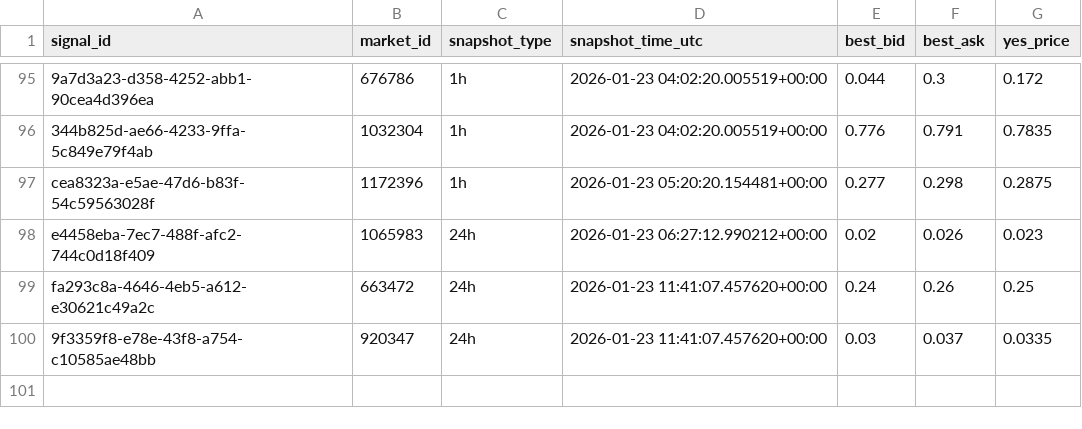
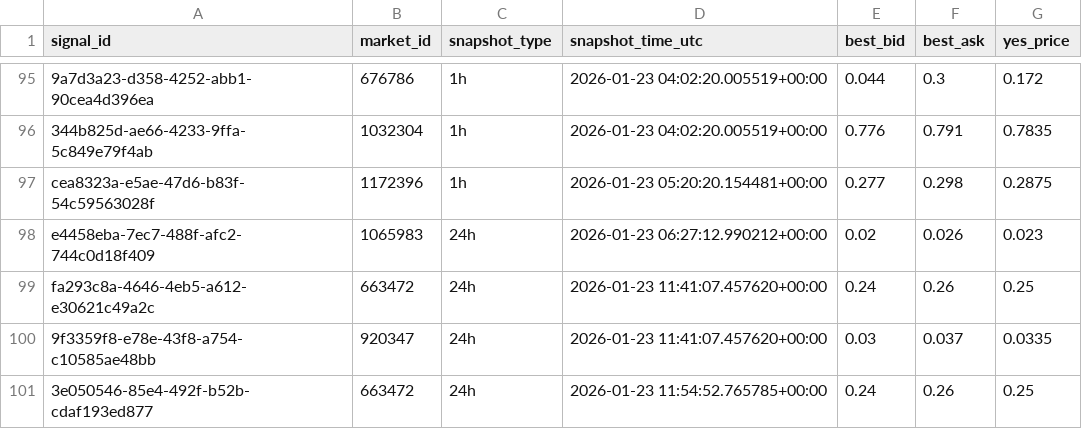
Before and after one commit to arshak-avagyan/fetch_data_test_repo, a CSV file: data/signals_snapshots.csv, drawn as a sheet; only a part is shown, gaps mark what is left out; the diff names each change by its address in the sheet, - before the commit and + after, or states it on an @@ line.

Commit message:
Workflow Run
Files changed:
M	data/market_change.csv
M	data/polymarket_flat_markets_t0.csv
M	data/polymarket_flat_markets_t1.csv
M	data/signals.csv
M	data/signals_merged.csv
M	data/signals_snapshots.csv

```diff
--- a/data/signals_snapshots.csv
+++ b/data/signals_snapshots.csv
+row 101: 3e050546-85e4-492f-b52b-cdaf193ed877 | 663472 | 24h | 2026-01-23 11:54:52.765785+00:00 | 0.24 | 0.26 | 0.25
```
Also changed, not shown: data/signals.csv, data/signals_merged.csv, 1 other file.
